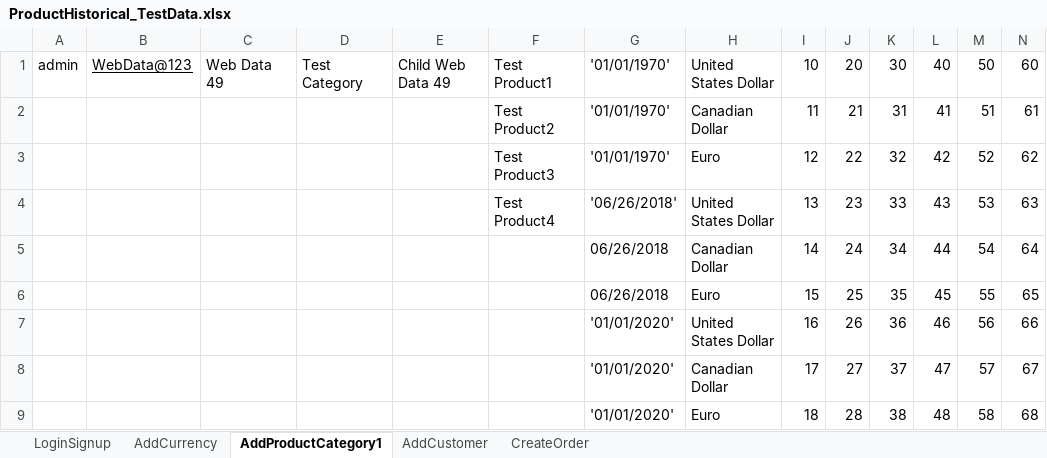
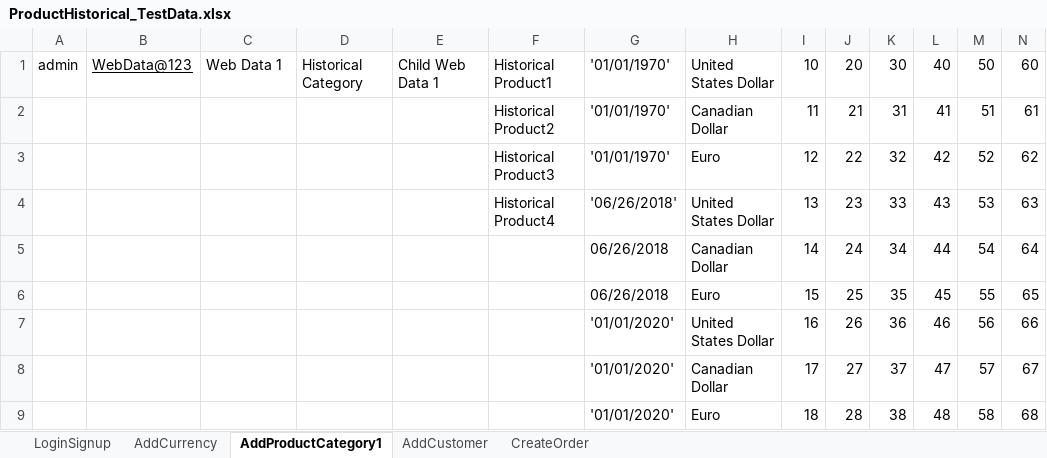
Before and after one commit to indianashu/WDAutomation, an Excel workbook: ProductHistorical_TestData.xlsx, sheet AddProductCategory1, drawn as a sheet; values as stored, in another font and other column widths than the file's, no borders; the diff names each change by its address in the sheet, - before the commit and + after, or states it on an @@ line.

Commit message:
Changes in the Suite of Product Historical Test Plan

```diff
--- a/ProductHistorical_TestData.xlsx (sheet AddProductCategory1)
+++ b/ProductHistorical_TestData.xlsx (sheet AddProductCategory1)
-C1: Web Data 49
+C1: Web Data 1
-D1: Test Category
+D1: Historical Category
-E1: Child Web Data 49
+E1: Child Web Data 1
-F1: Test Product1
+F1: Historical Product1
-F2: Test Product2
+F2: Historical Product2
-F3: Test Product3
+F3: Historical Product3
-F4: Test Product4
+F4: Historical Product4
```
Also changed, not shown: sheet CreateOrder, sheet LoginSignup, sheet AddCurrency, sheet AddCustomer, 3 other files.
